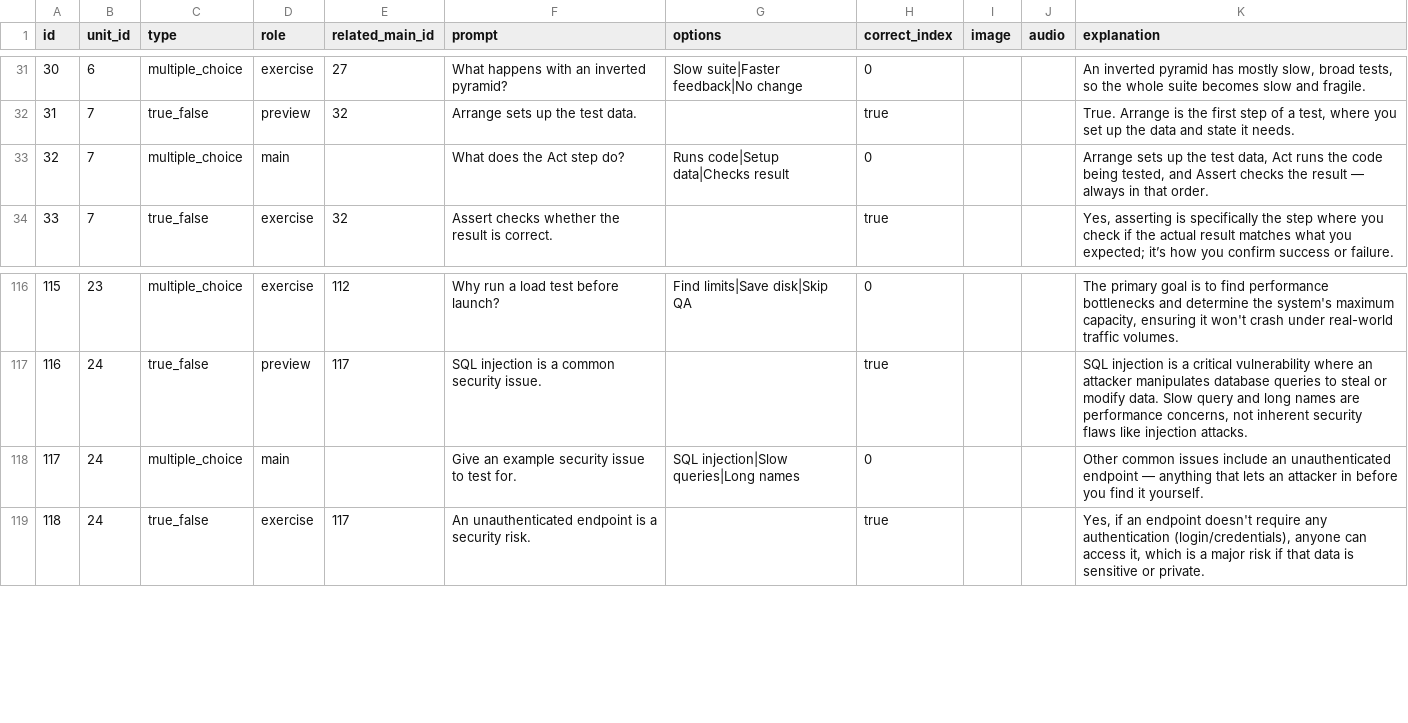
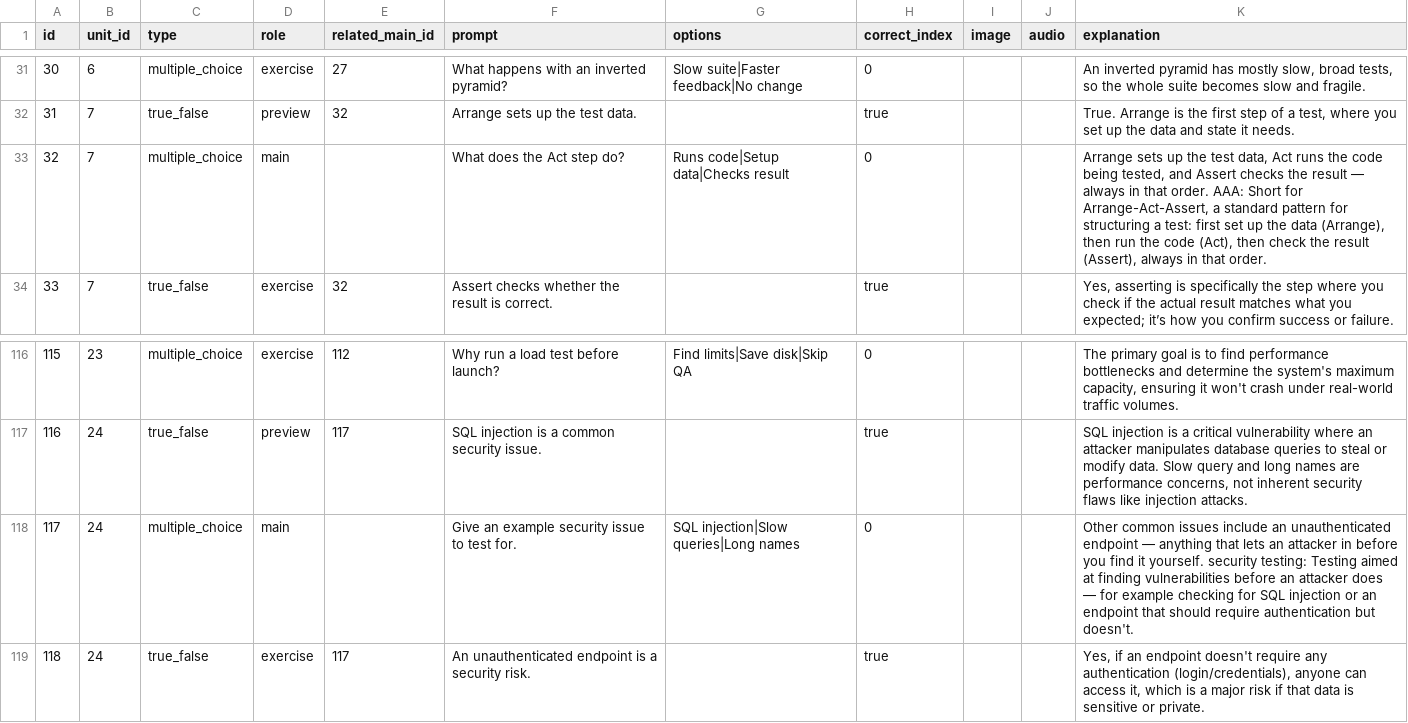
Before and after one commit to yaaddi-courses/testing-in-software-engineering, a CSV file: source/cards.csv, drawn as a sheet; only a part is shown, gaps mark what is left out.

Commit message:
Review fixes (v1.1.3)
Planned keywords are now covered by the pack's main card, practice cards
mention their topic, and a few cards no longer use terms taught later.

```diff
--- a/source/cards.csv
+++ b/source/cards.csv
@@ -32,3 +32,3 @@ id,unit_id,type,role,related_main_id,prompt,options,correct_index,image,audio,ex
 31,7,true_false,preview,32,Arrange sets up the test data.,,true,,,"True. Arrange is the first step of a test, where you set up the data and state it needs."
-32,7,multiple_choice,main,,What does the Act step do?,Runs code|Setup data|Checks result,0,,,"Arrange sets up the test data, Act runs the code being tested, and Assert checks the result — always in that order."
+32,7,multiple_choice,main,,What does the Act step do?,Runs code|Setup data|Checks result,0,,,"Arrange sets up the test data, Act runs the code being tested, and Assert checks the result — always in that order. AAA: Short for Arrange-Act-Assert, a standard pattern for structuring a test: first set up the data (Arrange), then run the code (Act), then check the result (Assert), always in that order."
 33,7,true_false,exercise,32,Assert checks whether the result is correct.,,true,,,"Yes, asserting is specifically the step where you check if the actual result matches what you expected; it’s how you confirm success or failure."
@@ -117,3 +117,3 @@ id,unit_id,type,role,related_main_id,prompt,options,correct_index,image,audio,ex
 116,24,true_false,preview,117,SQL injection is a common security issue.,,true,,,"SQL injection is a critical vulnerability where an attacker manipulates database queries to steal or modify data. Slow query and long names are performance concerns, not inherent security flaws like injection attacks."
-117,24,multiple_choice,main,,Give an example security issue to test for.,SQL injection|Slow queries|Long names,0,,,Other common issues include an unauthenticated endpoint — anything that lets an attacker in before you find it yourself.
+117,24,multiple_choice,main,,Give an example security issue to test for.,SQL injection|Slow queries|Long names,0,,,Other common issues include an unauthenticated endpoint — anything that lets an attacker in before you find it yourself. security testing: Testing aimed at finding vulnerabilities before an attacker does — for example checking for SQL injection or an endpoint that should require authentication but doesn't.
 118,24,true_false,exercise,117,An unauthenticated endpoint is a security risk.,,true,,,"Yes, if an endpoint doesn't require any authentication (login/credentials), anyone can access it, which is a major risk if that data is sensitive or private."
```
Also changed, not shown: source/meta.csv, 2 other files.
